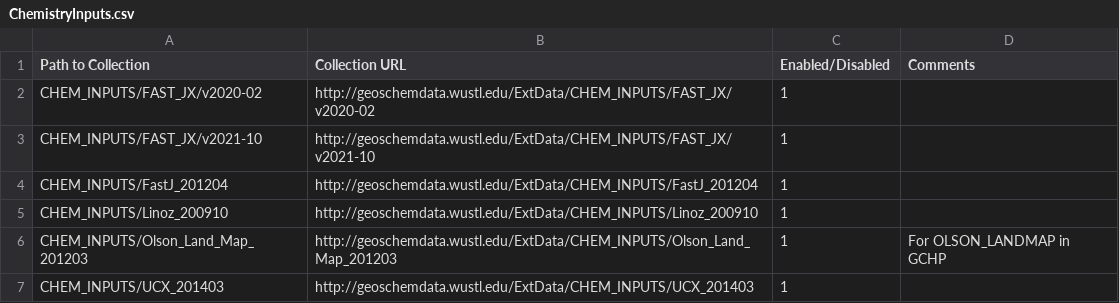
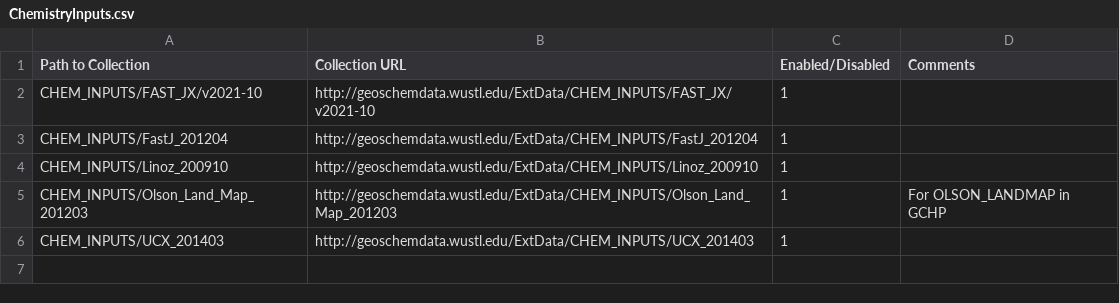
Before and after one commit to geoschem/input-data-catalogs, a CSV file: ChemistryInputs.csv, drawn as a sheet; the diff names each change by its address in the sheet, - before the commit and + after, or states it on an @@ line.

```diff
--- a/ChemistryInputs.csv
+++ b/ChemistryInputs.csv
-row 2: CHEM_INPUTS/FAST_JX/v2020-02 | http://geoschemdata.wustl.edu/ExtData/CHEM_INPUTS/FAST_JX/v2020-02 | 1
```
Also changed, not shown: EmissionsInputs.csv, InitialConditions.csv.
